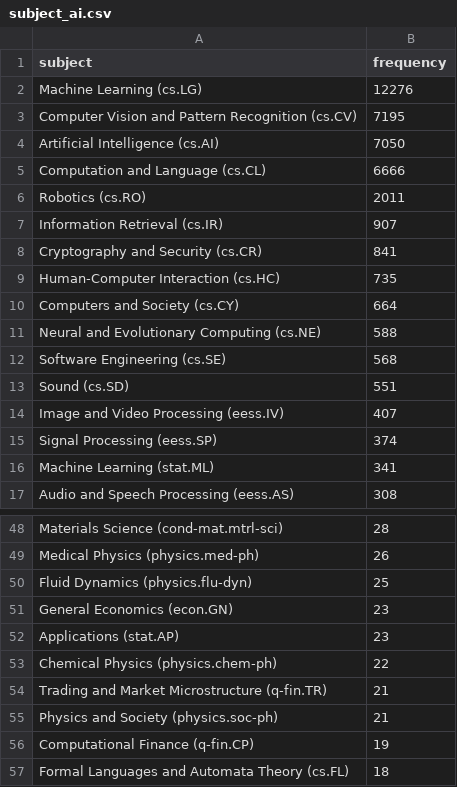
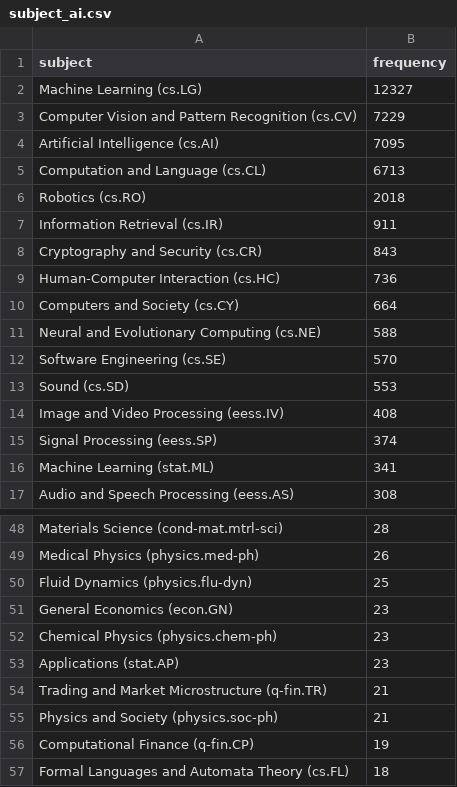
Before and after one commit to ThomasKranz/arxiv_ETL, a CSV file: data/subject_ai.csv, drawn as a sheet; only a part is shown, gaps mark what is left out; the diff covers the shown part only.

Commit message:
data updated

```diff
--- a/data/subject_ai.csv
+++ b/data/subject_ai.csv
@@ -1,15 +1,15 @@
 subject,frequency
-Machine Learning (cs.LG),12276
-Computer Vision and Pattern Recognition (cs.CV),7195
-Artificial Intelligence (cs.AI),7050
-Computation and Language (cs.CL),6666
-Robotics (cs.RO),2011
-Information Retrieval (cs.IR),907
-Cryptography and Security (cs.CR),841
-Human-Computer Interaction (cs.HC),735
+Machine Learning (cs.LG),12327
+Computer Vision and Pattern Recognition (cs.CV),7229
+Artificial Intelligence (cs.AI),7095
+Computation and Language (cs.CL),6713
+Robotics (cs.RO),2018
+Information Retrieval (cs.IR),911
+Cryptography and Security (cs.CR),843
+Human-Computer Interaction (cs.HC),736
 Computers and Society (cs.CY),664
 Neural and Evolutionary Computing (cs.NE),588
-Software Engineering (cs.SE),568
-Sound (cs.SD),551
-Image and Video Processing (eess.IV),407
+Software Engineering (cs.SE),570
+Sound (cs.SD),553
+Image and Video Processing (eess.IV),408
 Signal Processing (eess.SP),374
@@ -51,4 +51,4 @@ Fluid Dynamics (physics.flu-dyn),25
 General Economics (econ.GN),23
+Chemical Physics (physics.chem-ph),23
 Applications (stat.AP),23
-Chemical Physics (physics.chem-ph),22
 Trading and Market Microstructure (q-fin.TR),21
```
Also changed, not shown: 6 edited cells elsewhere in this file, 2 other files.
